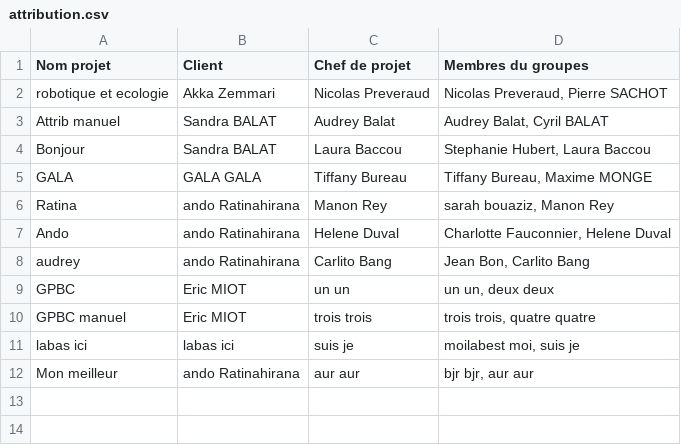
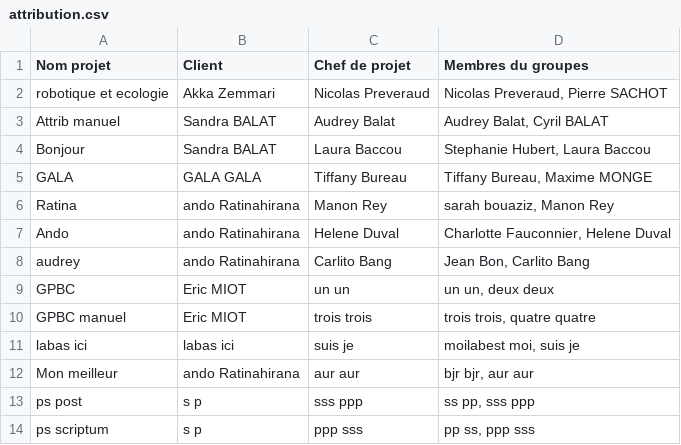
Before and after one commit to nicolasprvd/projet_tic, a CSV file: Documents/attribution.csv, drawn as a sheet; the diff names each change by its address in the sheet, - before the commit and + after, or states it on an @@ line.

```diff
--- a/Documents/attribution.csv
+++ b/Documents/attribution.csv
+row 13: ps post | s p | sss ppp | ss pp, sss ppp
+row 14: ps scriptum | s p | ppp sss | pp ss, ppp sss
```
Also changed, not shown: 1 other file.
